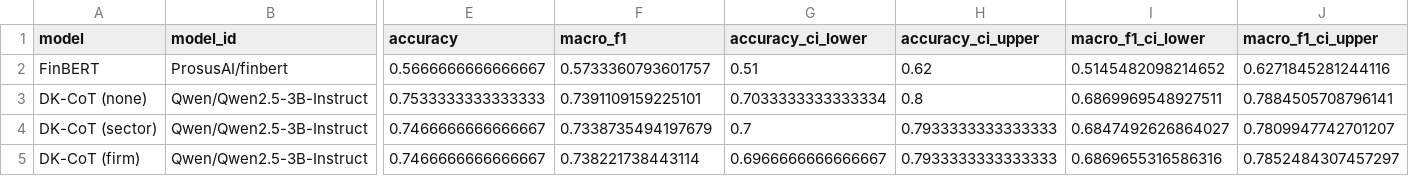
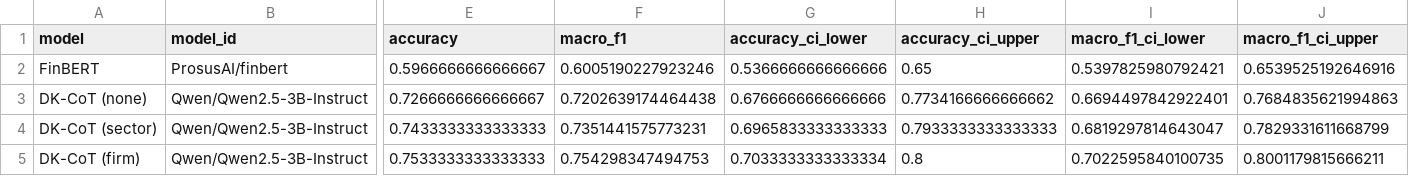
Before and after one commit to Za-Qar/dk-cot_uk_stock, a CSV file: results/tables/classification_results.csv, drawn as a sheet; only a part is shown, gaps mark what is left out; the diff names each change by its address in the sheet, - before the commit and + after, or states it on an @@ line.

```diff
--- a/results/tables/classification_results.csv
+++ b/results/tables/classification_results.csv
-E2 (accuracy): 0.5666666666666667
+E2 (accuracy): 0.5966666666666667
-F2 (macro_f1): 0.5733360793601757
+F2 (macro_f1): 0.6005190227923246
-G2 (accuracy_ci_lower): 0.51
+G2 (accuracy_ci_lower): 0.5366666666666666
-H2 (accuracy_ci_upper): 0.62
+H2 (accuracy_ci_upper): 0.65
-I2 (macro_f1_ci_lower): 0.5145482098214652
+I2 (macro_f1_ci_lower): 0.5397825980792421
-J2 (macro_f1_ci_upper): 0.6271845281244116
+J2 (macro_f1_ci_upper): 0.6539525192646916
-E3 (accuracy): 0.7533333333333333
+E3 (accuracy): 0.7266666666666667
-F3 (macro_f1): 0.7391109159225101
+F3 (macro_f1): 0.7202639174464438
-G3 (accuracy_ci_lower): 0.7033333333333334
+G3 (accuracy_ci_lower): 0.6766666666666666
-H3 (accuracy_ci_upper): 0.8
+H3 (accuracy_ci_upper): 0.7734166666666662
-I3 (macro_f1_ci_lower): 0.6869969548927511
+I3 (macro_f1_ci_lower): 0.6694497842922401
-J3 (macro_f1_ci_upper): 0.7884505708796141
+J3 (macro_f1_ci_upper): 0.7684835621994863
-E4 (accuracy): 0.7466666666666667
+E4 (accuracy): 0.7433333333333333
-F4 (macro_f1): 0.7338735494197679
+F4 (macro_f1): 0.7351441575773231
-G4 (accuracy_ci_lower): 0.7
+G4 (accuracy_ci_lower): 0.6965833333333333
-I4 (macro_f1_ci_lower): 0.6847492626864027
+I4 (macro_f1_ci_lower): 0.6819297814643047
-J4 (macro_f1_ci_upper): 0.7809947742701207
+J4 (macro_f1_ci_upper): 0.7829331611668799
-E5 (accuracy): 0.7466666666666667
+E5 (accuracy): 0.7533333333333333
-F5 (macro_f1): 0.738221738443114
+F5 (macro_f1): 0.754298347494753
-G5 (accuracy_ci_lower): 0.6966666666666667
+G5 (accuracy_ci_lower): 0.7033333333333334
-H5 (accuracy_ci_upper): 0.7933333333333333
+H5 (accuracy_ci_upper): 0.8
-I5 (macro_f1_ci_lower): 0.6869655316586316
+I5 (macro_f1_ci_lower): 0.7022595840100735
-J5 (macro_f1_ci_upper): 0.7852484307457297
+J5 (macro_f1_ci_upper): 0.8001179815666211
```
Also changed, not shown: results/tables/paired_significance_tests.csv, 4 other files.
